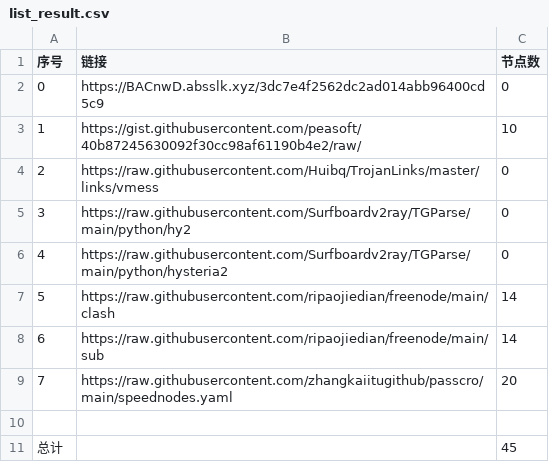
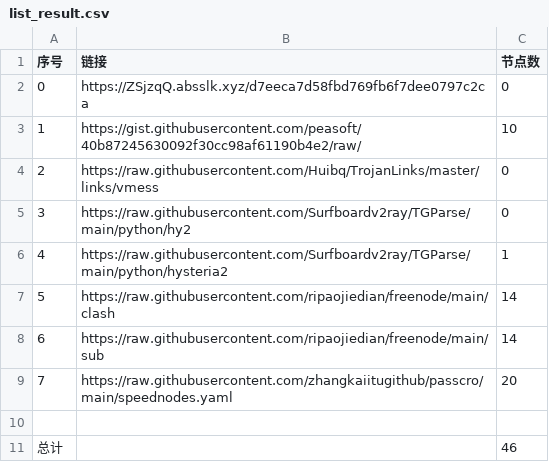
Before and after one commit to sangosbanikz/NoMoreWalls, a CSV file: list_result.csv, drawn as a sheet.

```diff
--- a/list_result.csv
+++ b/list_result.csv
@@ -1,3 +1,3 @@
 序号,链接,节点数
-0,https://BACnwD.absslk.xyz/3dc7e4f2562dc2ad014abb96400cd5c9,0
+0,https://ZSjzqQ.absslk.xyz/d7eeca7d58fbd769fb6f7dee0797c2ca,0
 1,https://gist.githubusercontent.com/peasoft/40b87245630092f30cc98af61190b4e2/raw/,10
@@ -5,3 +5,3 @@
 3,https://raw.githubusercontent.com/Surfboardv2ray/TGParse/main/python/hy2,0
-4,https://raw.githubusercontent.com/Surfboardv2ray/TGParse/main/python/hysteria2,0
+4,https://raw.githubusercontent.com/Surfboardv2ray/TGParse/main/python/hysteria2,1
 5,https://raw.githubusercontent.com/ripaojiedian/freenode/main/clash,14
@@ -10,2 +10,2 @@
 
-总计,,45
+总计,,46
```
Also changed, not shown: 7 other files.
